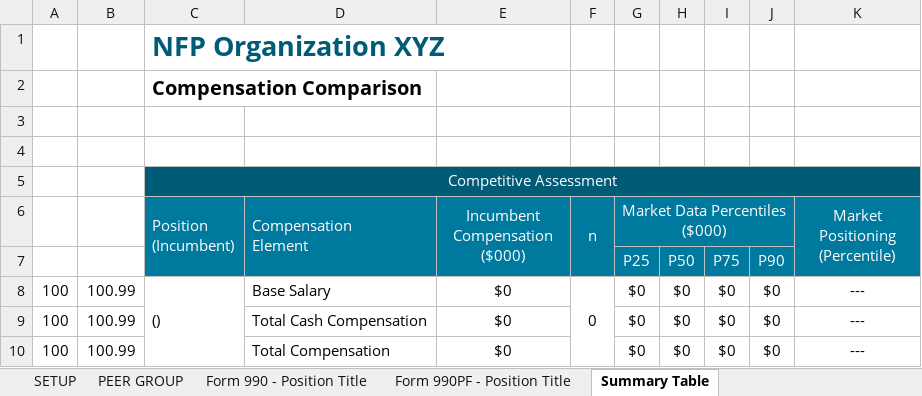
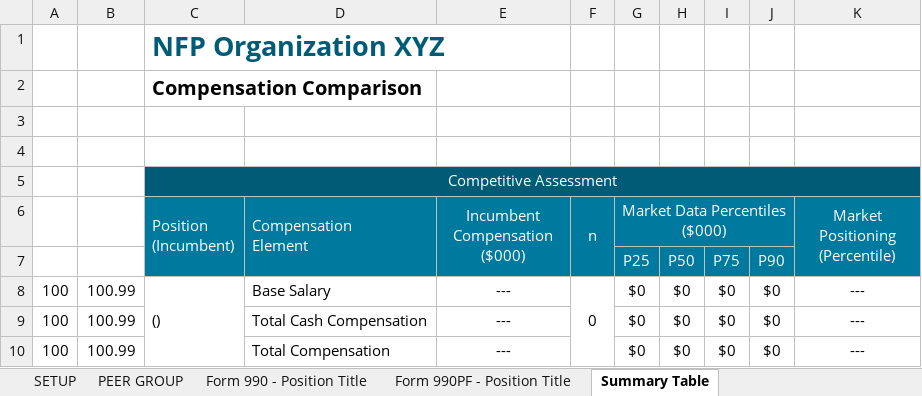
Before and after one commit to rleec3/streamlit-example, an Excel workbook: 990TemplateNewLg.xlsm, sheet Summary Table, drawn as a sheet; values as stored, in another font and other column widths than the file's, no borders; the diff names each change by its address in the sheet, - before the commit and + after, or states it on an @@ line.

```diff
--- a/990TemplateNewLg.xlsm (sheet Summary Table)
+++ b/990TemplateNewLg.xlsm (sheet Summary Table)
-E8:E10 (Incumbent Compensation ($000)): $0
+E8:E10 (Incumbent Compensation ($000)): ---
```
Also changed, not shown: sheet Form 990 - Position Title, sheet Form 990PF - Position Title, sheet PEER GROUP, sheet SETUP, formulas that keep their value.
